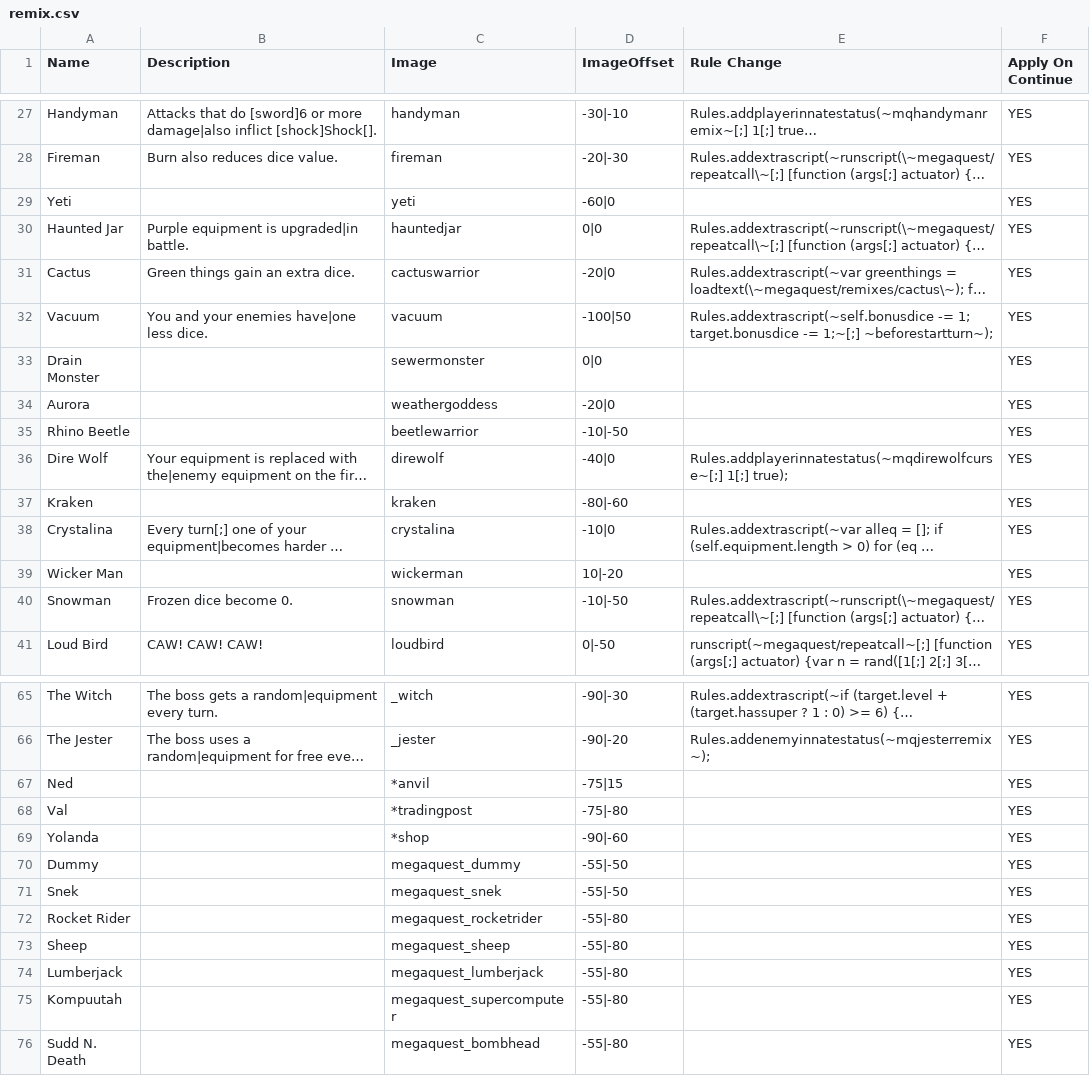
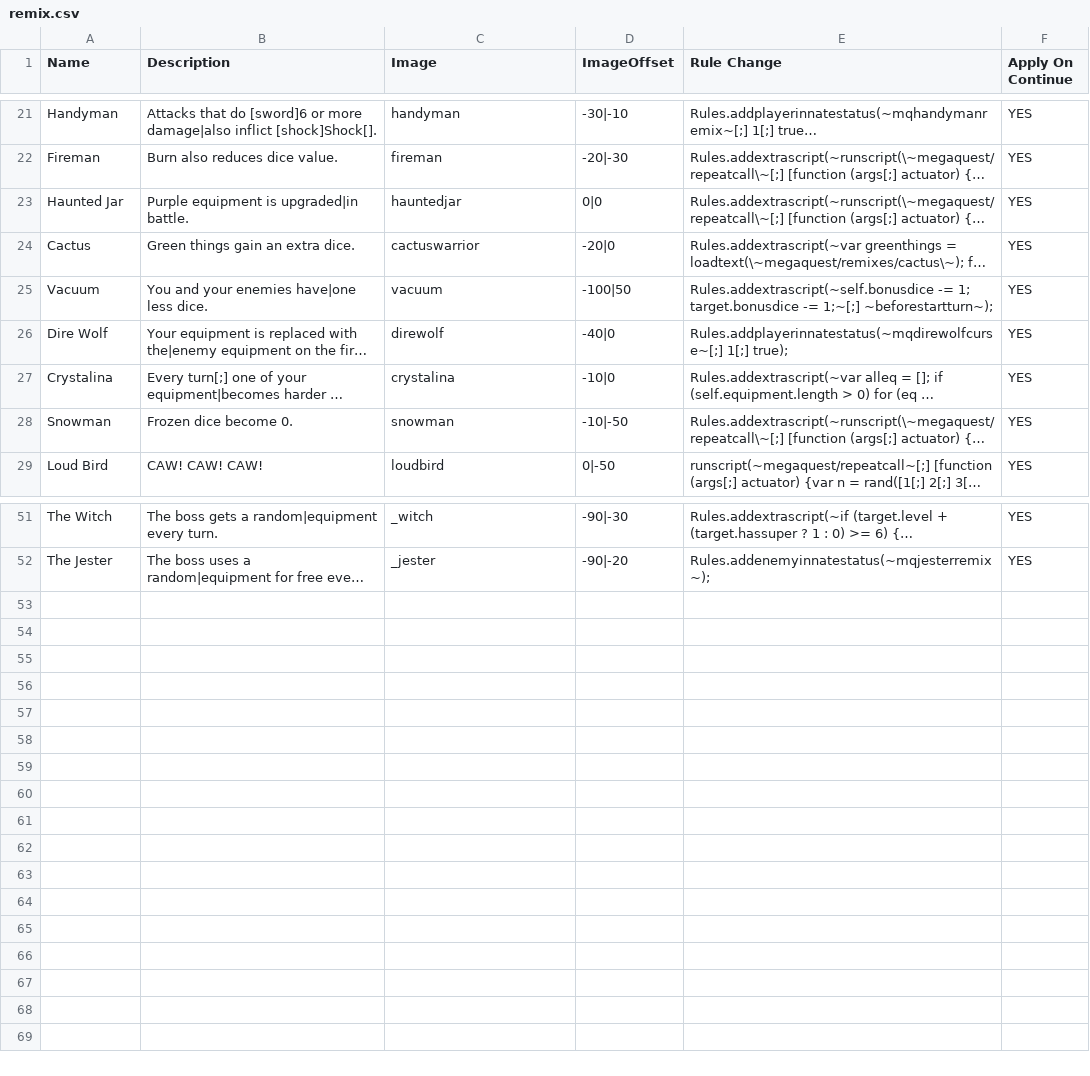
Before and after one commit to TheMysticSword/megaquest, a CSV file: data/text/remix.csv, drawn as a sheet; only a part is shown, gaps mark what is left out; long unchanged cells end in …; the diff covers the shown part only; the diff names each change by its address in the sheet, - before the commit and + after, or states it on an @@ line.

Commit message:
Remove unimplemented remix rules from the CSV

```diff
--- a/data/text/remix.csv
+++ b/data/text/remix.csv
-row 29: Yeti |  | yeti | -60|0 |  | YES
-row 33: Drain Monster |  | sewermonster | 0|0 |  | YES
-row 34: Aurora |  | weathergoddess | -20|0 |  | YES
-row 35: Rhino Beetle |  | beetlewarrior | -10|-50 |  | YES
-row 37: Kraken |  | kraken | -80|-60 |  | YES
-row 39: Wicker Man |  | wickerman | 10|-20 |  | YES
-row 67: Ned |  | *anvil | -75|15 |  | YES
-row 68: Val |  | *tradingpost | -75|-80 |  | YES
-row 69: Yolanda |  | *shop | -90|-60 |  | YES
-row 70: Dummy |  | megaquest_dummy | -55|-50 |  | YES
-row 71: Snek |  | megaquest_snek | -55|-50 |  | YES
-row 72: Rocket Rider |  | megaquest_rocketrider | -55|-80 |  | YES
-row 73: Sheep |  | megaquest_sheep | -55|-80 |  | YES
-row 74: Lumberjack |  | megaquest_lumberjack | -55|-80 |  | YES
-row 75: Kompuutah |  | megaquest_supercomputer | -55|-80 |  | YES
-row 76: Sudd N. Death |  | megaquest_bombhead | -55|-80 |  | YES
```
Also changed, not shown: 8 removed rows elsewhere in this file.
